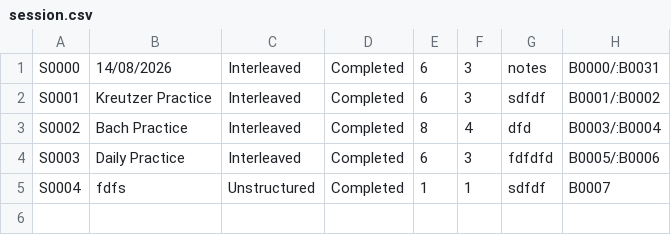
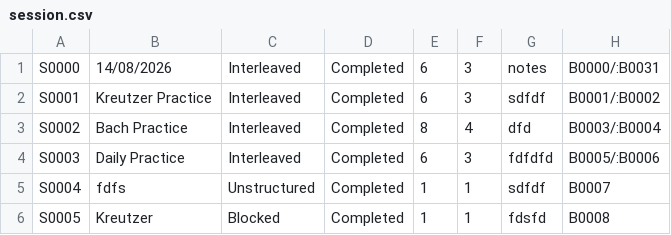
Before and after one commit to Minh-Bao-Tran/LisztedPianoTracker, a CSV file: storage-files/session.csv, drawn as a sheet; the diff names each change by its address in the sheet, - before the commit and + after, or states it on an @@ line.

```diff
--- a/storage-files/session.csv
+++ b/storage-files/session.csv
+row 6: S0005 | Kreutzer | Blocked | Completed | 1 | 1 | fdsfd | B0008
```
Also changed, not shown: storage-files/goal.csv, storage-files/piece.csv, 5 other files.
